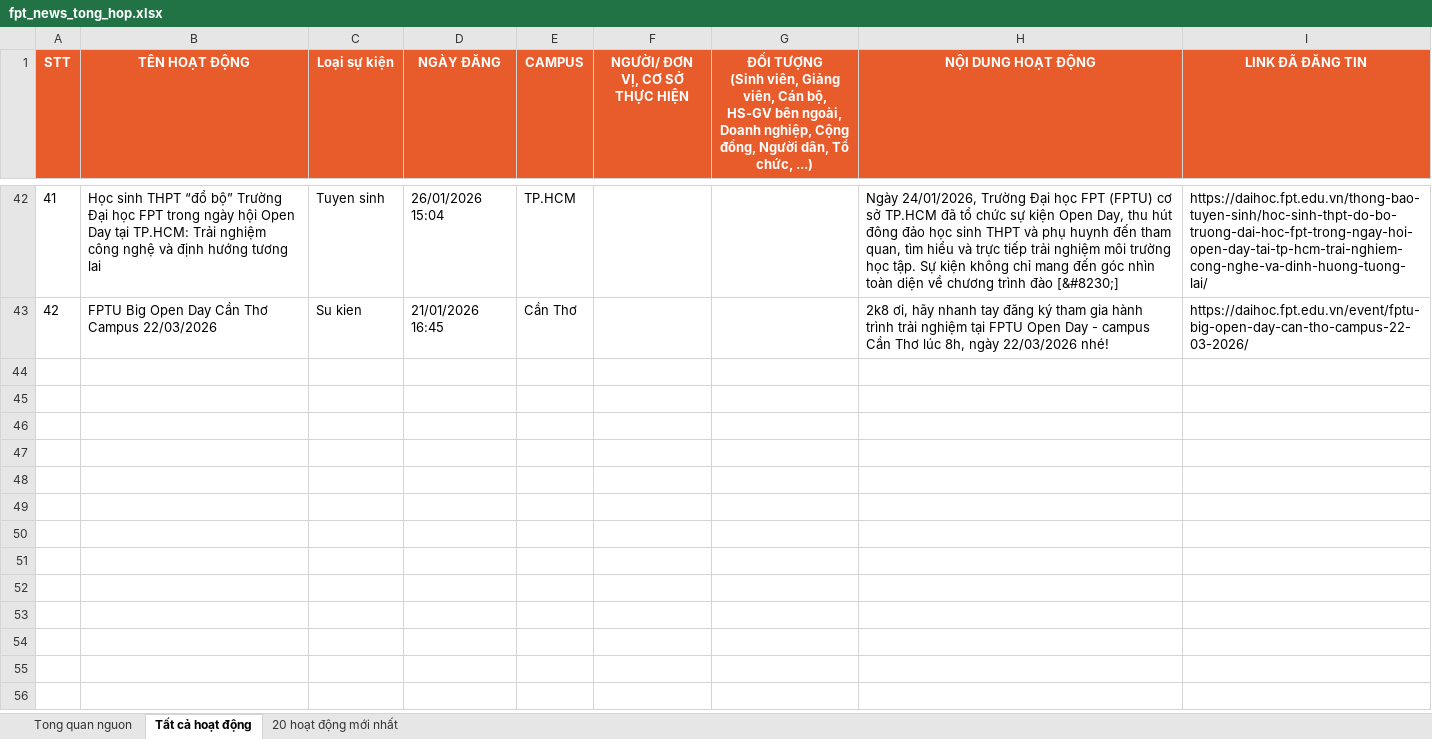
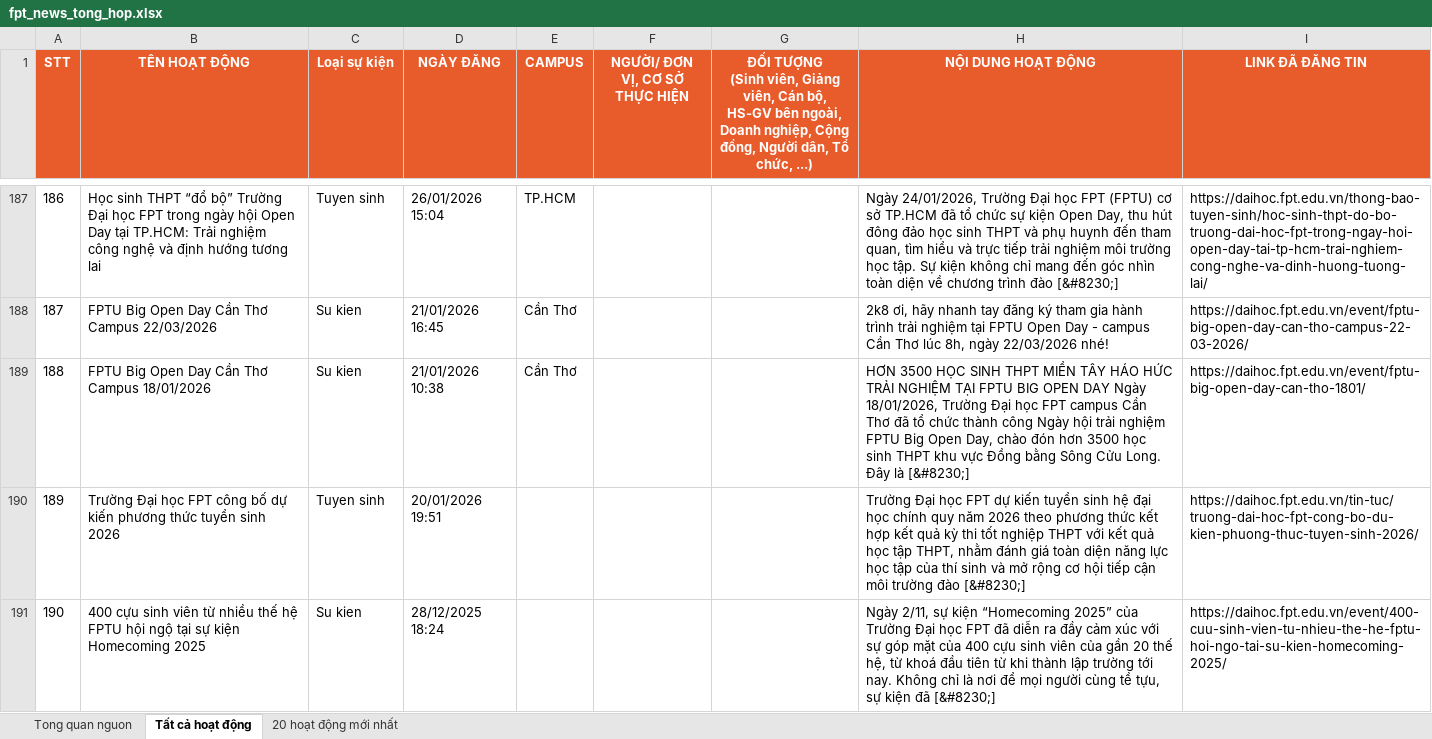
Before and after one commit to tienanh220102-boop/FacebookThing, an Excel workbook: Trang web FPT/fpt_news_tong_hop.xlsx, sheet Tất cả hoạt động, drawn as a sheet; only a part is shown, gaps mark what is left out; values as stored, in another font and other column widths than the file's, no borders; the diff covers the shown part only; the diff names each change by its address in the sheet, - before the commit and + after, or states it on an @@ line.

```diff
--- a/Trang web FPT/fpt_news_tong_hop.xlsx (sheet Tất cả hoạt động)
+++ b/Trang web FPT/fpt_news_tong_hop.xlsx (sheet Tất cả hoạt động)
@@ column A (STT) renumbered between rows 45 and 188 @@
+row 189: 188 | FPTU Big Open Day Cần Thơ Campus 18/01/2026 | Su kien | 21/01/2026 10:38 | Cần Thơ |  |  | HƠN 3500 HỌC SINH THPT MIỀN TÂY HÁO HỨC TRẢI NGHIỆM TẠI FPTU BIG OPEN DAY Ngày 18/01/2026, Trường Đại học FPT campus Cần Thơ đã tổ chức thành công Ngày hội trải nghiệm FPTU Big Open Day, chào đón hơn 3500 học sinh THPT khu vực Đồng bằng Sông Cửu Long. Đây là [&#8230;] | https://daihoc.fpt.edu.vn/event/fptu-big-open-day-can-tho-1801/
+row 190: 189 | Trường Đại học FPT công bố dự kiến phương thức tuyển sinh 2026 | Tuyen sinh | 20/01/2026 19:51 |  |  |  | Trường Đại học FPT dự kiến tuyển sinh hệ đại học chính quy năm 2026 theo phương thức kết hợp kết quả kỳ thi tốt nghiệp THPT với kết quả học tập THPT, nhằm đánh giá toàn diện năng lực học tập của thí sinh và mở rộng cơ hội tiếp cận môi trường đào [&#8230;] | https://daihoc.fpt.edu.vn/tin-tuc/truong-dai-hoc-fpt-cong-bo-du-kien-phuong-thuc-tuyen-sinh-2026/
+row 191: 190 | 400 cựu sinh viên từ nhiều thế hệ FPTU hội ngộ tại sự kiện Homecoming 2025 | Su kien | 28/12/2025 18:24 |  |  |  | Ngày 2/11, sự kiện “Homecoming 2025” của Trường Đại học FPT đã diễn ra đầy cảm xúc với sự góp mặt của 400 cựu sinh viên của gần 20 thế hệ, từ khoá đầu tiên từ khi thành lập trường tới nay. Không chỉ là nơi để mọi người cùng tề tựu, sự kiện đã [&#8230;] | https://daihoc.fpt.edu.vn/event/400-cuu-sinh-vien-tu-nhieu-the-he-fptu-hoi-ngo-tai-su-kien-homecoming-2025/
```
Also changed, not shown: 145 added rows elsewhere in this sheet, sheet Tong quan nguon, 1 other file.
